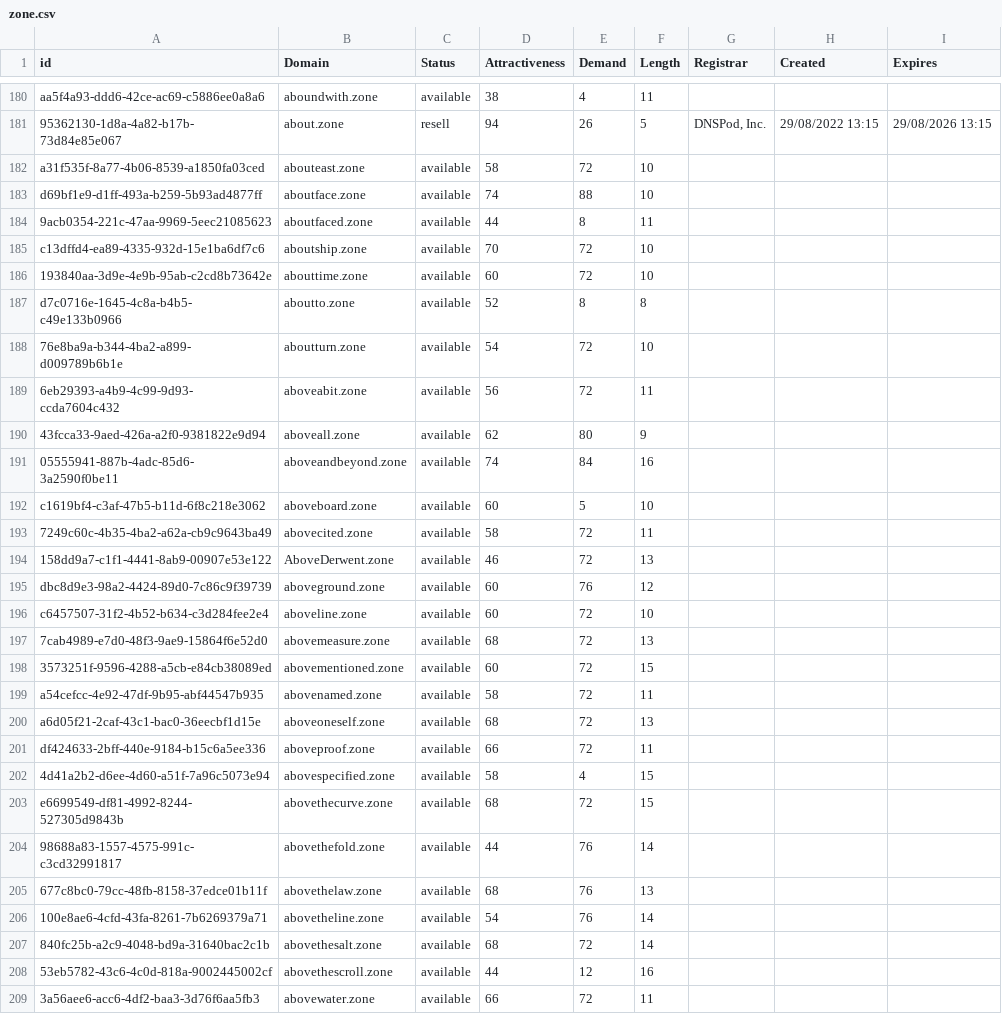
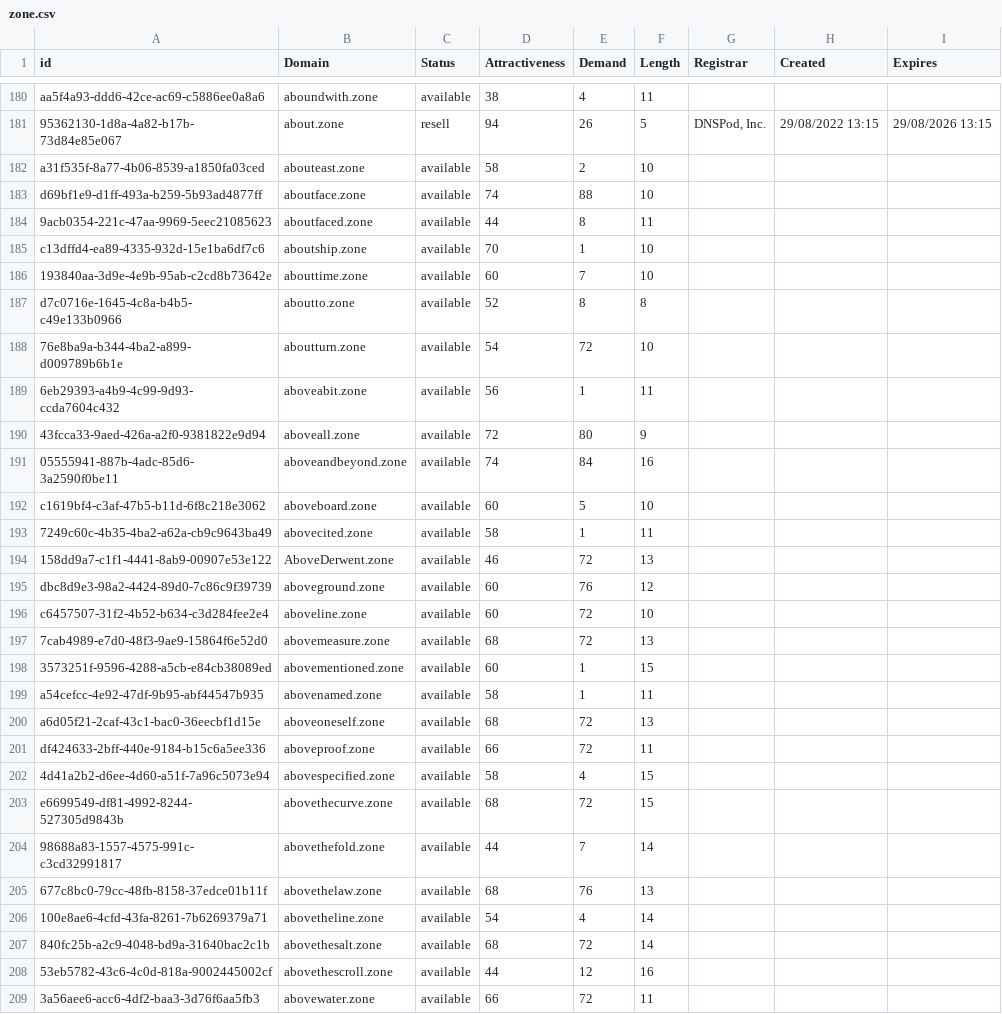
Before and after one commit to UniqueDomains/zone-oneword-domains, a CSV file: zone.csv, drawn as a sheet; only a part is shown, gaps mark what is left out; the diff covers the shown part only.

```diff
--- a/zone.csv
+++ b/zone.csv
@@ -181,14 +181,14 @@ aa5f4a93-ddd6-42ce-ac69-c5886ee0a8a6,aboundwith.zone,available,38,4,11,,,
 95362130-1d8a-4a82-b17b-73d84e85e067,about.zone,resell,94,26,5,"DNSPod, Inc.",29/08/2022 13:15,29/08/2026 13:15
-a31f535f-8a77-4b06-8539-a1850fa03ced,abouteast.zone,available,58,72,10,,,
+a31f535f-8a77-4b06-8539-a1850fa03ced,abouteast.zone,available,58,2,10,,,
 d69bf1e9-d1ff-493a-b259-5b93ad4877ff,aboutface.zone,available,74,88,10,,,
 9acb0354-221c-47aa-9969-5eec21085623,aboutfaced.zone,available,44,8,11,,,
-c13dffd4-ea89-4335-932d-15e1ba6df7c6,aboutship.zone,available,70,72,10,,,
-193840aa-3d9e-4e9b-95ab-c2cd8b73642e,abouttime.zone,available,60,72,10,,,
+c13dffd4-ea89-4335-932d-15e1ba6df7c6,aboutship.zone,available,70,1,10,,,
+193840aa-3d9e-4e9b-95ab-c2cd8b73642e,abouttime.zone,available,60,7,10,,,
 d7c0716e-1645-4c8a-b4b5-c49e133b0966,aboutto.zone,available,52,8,8,,,
 76e8ba9a-b344-4ba2-a899-d009789b6b1e,aboutturn.zone,available,54,72,10,,,
-6eb29393-a4b9-4c99-9d93-ccda7604c432,aboveabit.zone,available,56,72,11,,,
-43fcca33-9aed-426a-a2f0-9381822e9d94,aboveall.zone,available,62,80,9,,,
+6eb29393-a4b9-4c99-9d93-ccda7604c432,aboveabit.zone,available,56,1,11,,,
+43fcca33-9aed-426a-a2f0-9381822e9d94,aboveall.zone,available,72,80,9,,,
 05555941-887b-4adc-85d6-3a2590f0be11,aboveandbeyond.zone,available,74,84,16,,,
 c1619bf4-c3af-47b5-b11d-6f8c218e3062,aboveboard.zone,available,60,5,10,,,
-7249c60c-4b35-4ba2-a62a-cb9c9643ba49,abovecited.zone,available,58,72,11,,,
+7249c60c-4b35-4ba2-a62a-cb9c9643ba49,abovecited.zone,available,58,1,11,,,
 158dd9a7-c1f1-4441-8ab9-00907e53e122,AboveDerwent.zone,available,46,72,13,,,
@@ -197,4 +197,4 @@ c6457507-31f2-4b52-b634-c3d284fee2e4,aboveline.zone,available,60,72,10,,,
 7cab4989-e7d0-48f3-9ae9-15864f6e52d0,abovemeasure.zone,available,68,72,13,,,
-3573251f-9596-4288-a5cb-e84cb38089ed,abovementioned.zone,available,60,72,15,,,
-a54cefcc-4e92-47df-9b95-abf44547b935,abovenamed.zone,available,58,72,11,,,
+3573251f-9596-4288-a5cb-e84cb38089ed,abovementioned.zone,available,60,1,15,,,
+a54cefcc-4e92-47df-9b95-abf44547b935,abovenamed.zone,available,58,1,11,,,
 a6d05f21-2caf-43c1-bac0-36eecbf1d15e,aboveoneself.zone,available,68,72,13,,,
@@ -203,5 +203,5 @@ df424633-2bff-440e-9184-b15c6a5ee336,aboveproof.zone,available,66,72,11,,,
 e6699549-df81-4992-8244-527305d9843b,abovethecurve.zone,available,68,72,15,,,
-98688a83-1557-4575-991c-c3cd32991817,abovethefold.zone,available,44,76,14,,,
+98688a83-1557-4575-991c-c3cd32991817,abovethefold.zone,available,44,7,14,,,
 677c8bc0-79cc-48fb-8158-37edce01b11f,abovethelaw.zone,available,68,76,13,,,
-100e8ae6-4cfd-43fa-8261-7b6269379a71,abovetheline.zone,available,54,76,14,,,
+100e8ae6-4cfd-43fa-8261-7b6269379a71,abovetheline.zone,available,54,4,14,,,
 840fc25b-a2c9-4048-bd9a-31640bac2c1b,abovethesalt.zone,available,68,72,14,,,
```
Also changed, not shown: 8 added rows, 8 removed rows and 86 edited cells elsewhere in this file, 2 other files.
